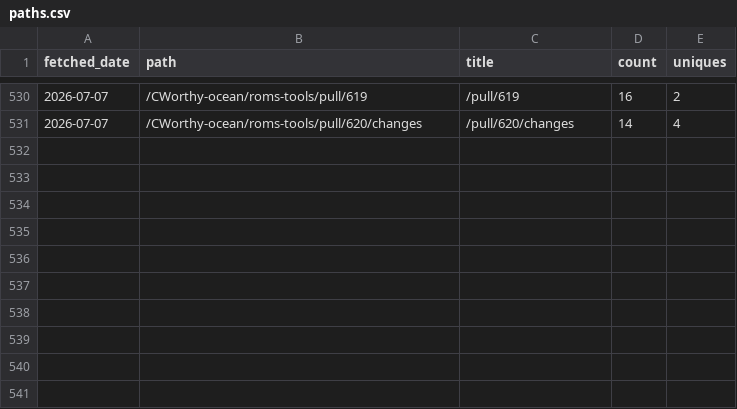
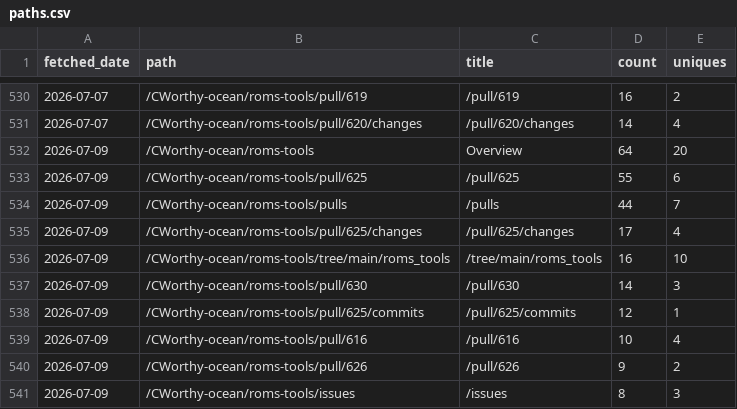
Before and after one commit to CWorthy-ocean/cworthy-gh-metrics, a CSV file: data/CWorthy-ocean/roms-tools/paths.csv, drawn as a sheet; only a part is shown, gaps mark what is left out; the diff names each change by its address in the sheet, - before the commit and + after, or states it on an @@ line.

```diff
--- a/data/CWorthy-ocean/roms-tools/paths.csv
+++ b/data/CWorthy-ocean/roms-tools/paths.csv
+row 532: 2026-07-09 | /CWorthy-ocean/roms-tools | Overview | 64 | 20
+row 533: 2026-07-09 | /CWorthy-ocean/roms-tools/pull/625 | /pull/625 | 55 | 6
+row 534: 2026-07-09 | /CWorthy-ocean/roms-tools/pulls | /pulls | 44 | 7
+row 535: 2026-07-09 | /CWorthy-ocean/roms-tools/pull/625/changes | /pull/625/changes | 17 | 4
+row 536: 2026-07-09 | /CWorthy-ocean/roms-tools/tree/main/roms_tools | /tree/main/roms_tools | 16 | 10
+row 537: 2026-07-09 | /CWorthy-ocean/roms-tools/pull/630 | /pull/630 | 14 | 3
+row 538: 2026-07-09 | /CWorthy-ocean/roms-tools/pull/625/commits | /pull/625/commits | 12 | 1
+row 539: 2026-07-09 | /CWorthy-ocean/roms-tools/pull/616 | /pull/616 | 10 | 4
+row 540: 2026-07-09 | /CWorthy-ocean/roms-tools/pull/626 | /pull/626 | 9 | 2
+row 541: 2026-07-09 | /CWorthy-ocean/roms-tools/issues | /issues | 8 | 3
```
Also changed, not shown: data/CWorthy-ocean/C-Star/paths.csv, data/CWorthy-ocean/C-Star/referrers.csv, 22 other files.
